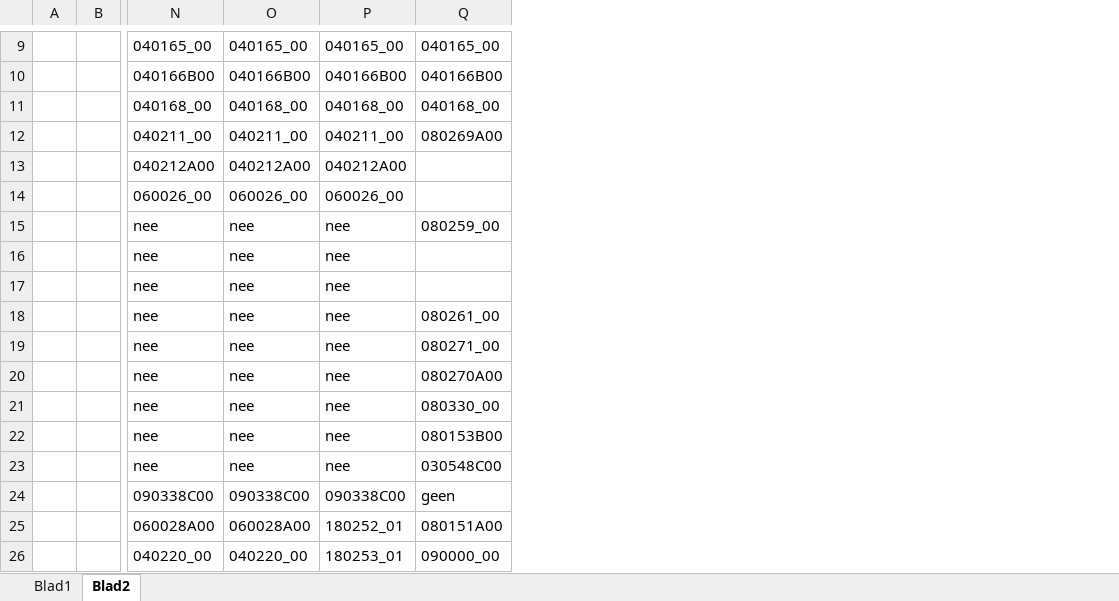
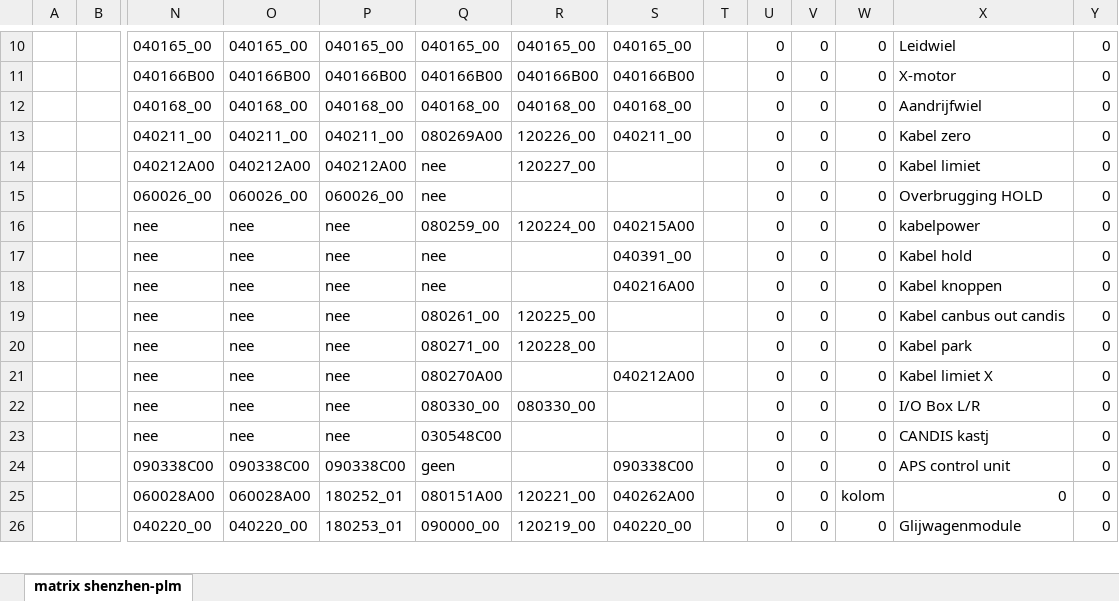
Before and after one commit to v12345vtm/template2018, an Excel workbook: shenzhen/matrix.xlsx, sheet matrix shenzhen-plm, drawn as a sheet; only a part is shown, gaps mark what is left out; values as stored, in another font and other column widths than the file's, no cell formats; removed rows and columns are numbered as before the commit, all else as after; rows hold the shown columns only; the diff covers the shown part only; the diff names each change by its address in the sheet, - before the commit and + after, or states it on an @@ line.

```diff
--- a/shenzhen/matrix.xlsx (sheet matrix shenzhen-plm)
+++ b/shenzhen/matrix.xlsx (sheet matrix shenzhen-plm)
-sheet tab: Blad2
+sheet tab: matrix shenzhen-plm
-sheet tab: Blad1
+column R, rows 10-26: 040165_00 | 040166B00 | 040168_00 | 120226_00 | 120227_00 |  | 120224_00 |  |  | 120225_00 | 120228_00 |  | 080330_00 |  |  | 120221_00 | 120219_00
+column S, rows 10-26: 040165_00 | 040166B00 | 040168_00 | 040211_00 |  |  | 040215A00 | 040391_00 | 040216A00 |  |  | 040212A00 |  |  | 090338C00 | 040262A00 | 040220_00
+column T, empty
+column U, rows 10-26: all 0
+column V, rows 10-26: all 0
+column W, rows 10-26: 0 | 0 | 0 | 0 | 0 | 0 | 0 | 0 | 0 | 0 | 0 | 0 | 0 | 0 | 0 | kolom | 0
+column X, rows 10-26: Leidwiel | X-motor | Aandrijfwiel | Kabel zero | Kabel limiet | Overbrugging HOLD | kabelpower | Kabel hold | Kabel knoppen | Kabel canbus out candis | Kabel park | Kabel limiet X | I/O Box L/R | CANDIS kastj | APS control unit | 0 | Glijwagenmodule
+column Y, rows 10-26: all 0
-Q14:Q15: (empty)
+Q14:Q15: nee
-Q17:Q18: (empty)
+Q17:Q18: nee
-row 22:  |  | nee | nee | nee | 080153B00
```
Also changed, not shown: 25 added rows, 3 removed rows, 41 edited cells and merged cells elsewhere in this sheet, cell formats.
